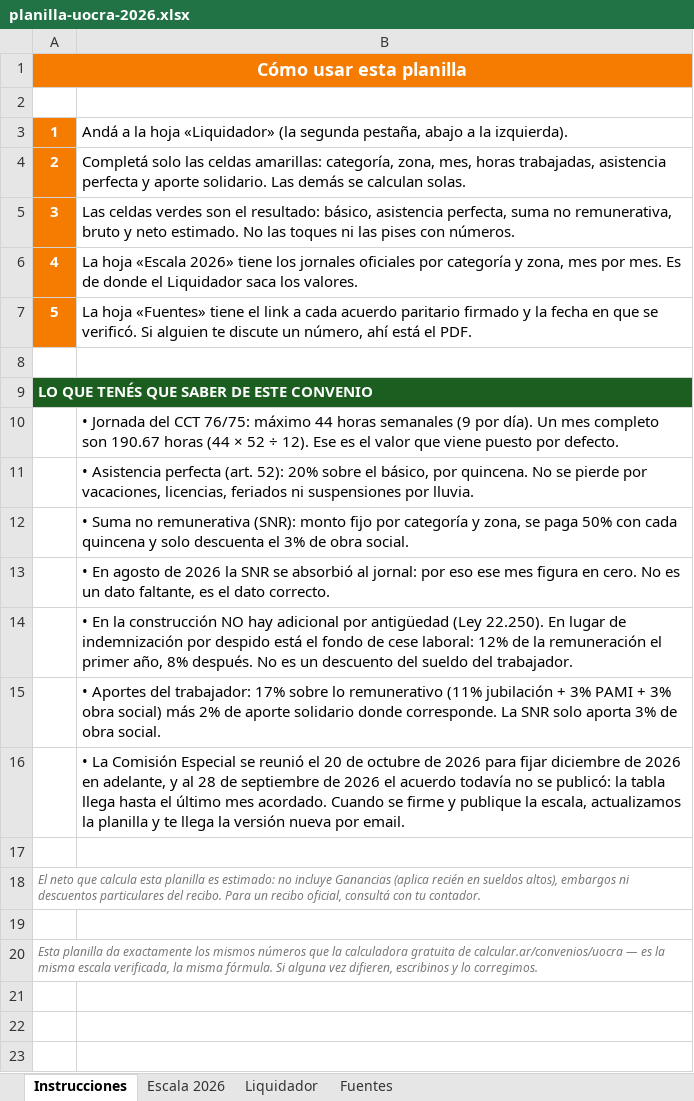
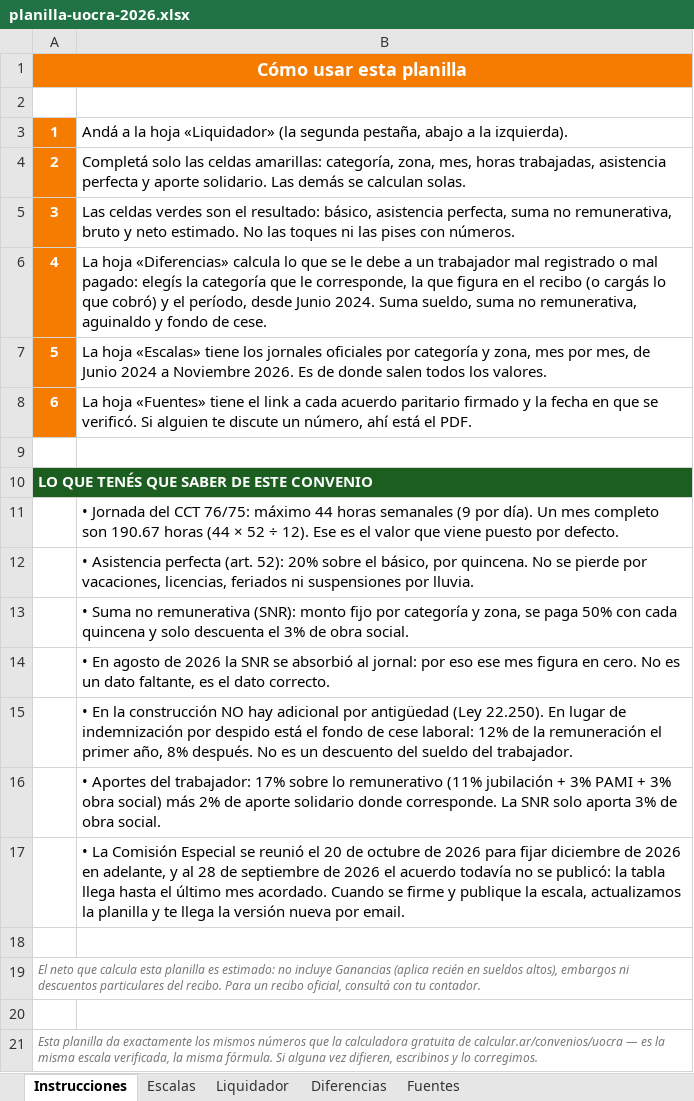
Before and after one commit to manu-180/calcular, an Excel workbook: private/planilla-uocra-2026.xlsx, sheet Instrucciones, drawn as a sheet; values as stored, in another font and other column widths than the file's, no borders; addresses are those after the commit; the diff names each change by its address in the sheet, - before the commit and + after, or states it on an @@ line.

```diff
--- a/private/planilla-uocra-2026.xlsx (sheet Instrucciones)
+++ b/private/planilla-uocra-2026.xlsx (sheet Instrucciones)
-sheet tab: Escala 2026
+sheet tab: Escalas
+sheet tab: Diferencias
-B6: La hoja «Escala 2026» tiene los jornales oficiales por categoría y zona, mes por mes. Es de donde el Liquidador saca los valores.
+B6: La hoja «Diferencias» calcula lo que se le debe a un trabajador mal registrado o mal pagado: elegís la categoría que le corresponde, la que figura en el recibo (o cargás lo que cobró) y el período, desde Junio 2024. Suma sueldo, suma no remunerativa, aguinaldo y fondo de cese.
+row 7: 5 | La hoja «Escalas» tiene los jornales oficiales por categoría y zona, mes por mes, de Junio 2024 a Noviembre 2026. Es de donde salen todos los valores.
@@ column A renumbered in row 8 @@
```
Also changed, not shown: sheet Escalas, sheet Fuentes, hidden cells, 8 other files.
